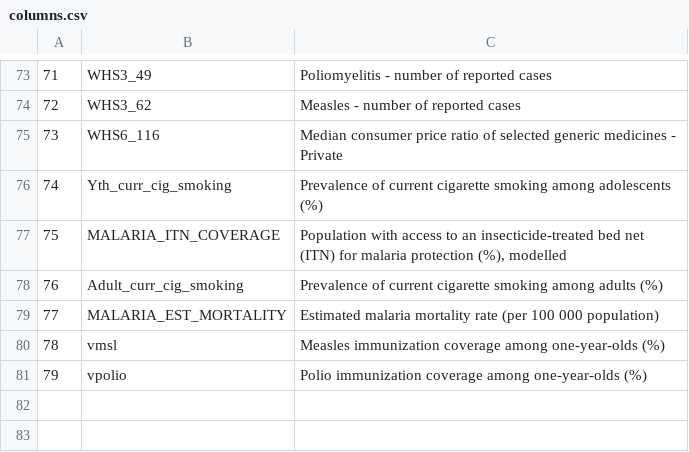
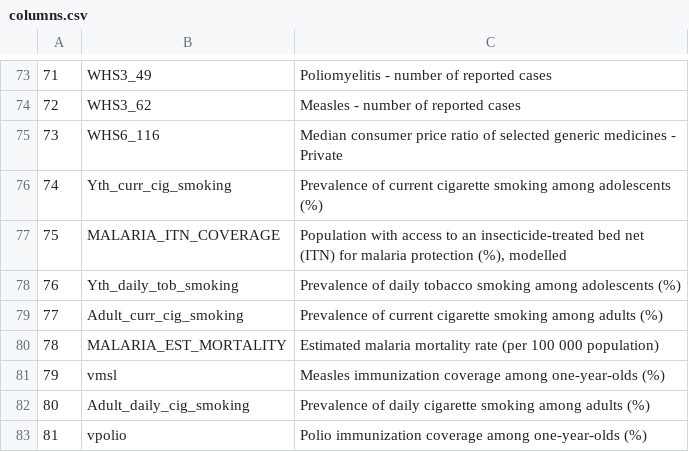
Before and after one commit to pgb314/Health-Database, a CSV file: data/columns.csv, drawn as a sheet; only a part is shown, gaps mark what is left out; addresses are those after the commit; the diff names each change by its address in the sheet, - before the commit and + after, or states it on an @@ line.

```diff
--- a/data/columns.csv
+++ b/data/columns.csv
+row 78: 76 | Yth_daily_tob_smoking | Prevalence of daily tobacco smoking among adolescents (%)
@@ column A renumbered from row 79 down @@
+row 82: 80 | Adult_daily_cig_smoking | Prevalence of daily cigarette smoking among adults (%)
```
Also changed, not shown: 4 other files.
